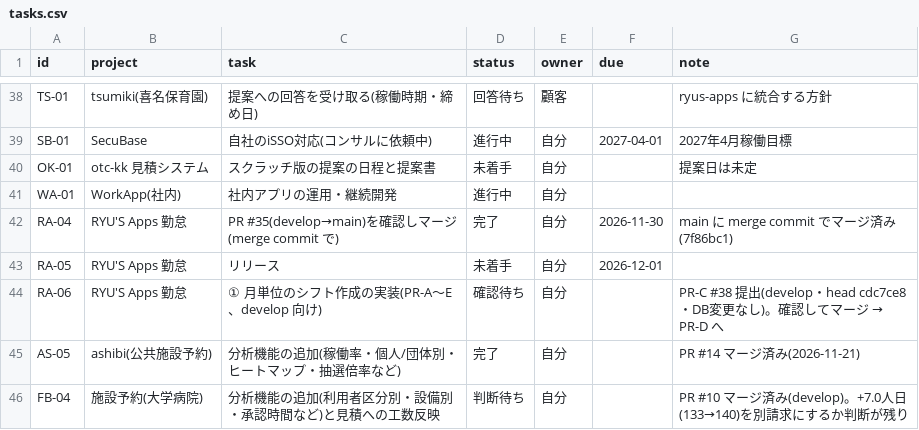
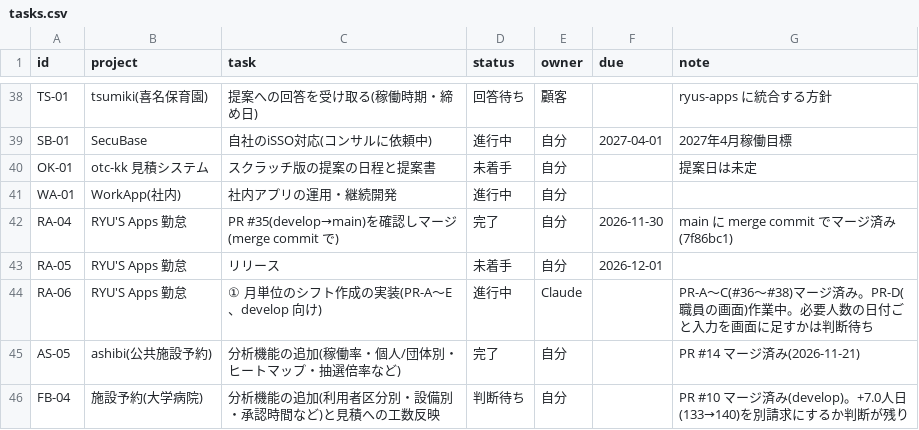
Before and after one commit to t-shiroma/mypro, a CSV file: board/tasks.csv, drawn as a sheet; only a part is shown, gaps mark what is left out.

```diff
--- a/board/tasks.csv
+++ b/board/tasks.csv
@@ -43,3 +43,3 @@ RA-04,RYU'S Apps 勤怠,PR #35(develop→main)を確認しマージ(merge commit
 RA-05,RYU'S Apps 勤怠,リリース,未着手,自分,2026-12-01,
-RA-06,RYU'S Apps 勤怠,① 月単位のシフト作成の実装(PR-A〜E、develop 向け),確認待ち,自分,,PR-C #38 提出(develop・head cdc7ce8・DB変更なし)。確認してマージ → PR-D へ
+RA-06,RYU'S Apps 勤怠,① 月単位のシフト作成の実装(PR-A〜E、develop 向け),進行中,Claude,,PR-A〜C(#36〜#38)マージ済み。PR-D(職員の画面)作業中。必要人数の日付ごと入力を画面に足すかは判断待ち
 AS-05,ashibi(公共施設予約),分析機能の追加(稼働率・個人/団体別・ヒートマップ・抽選倍率など),完了,自分,,PR #14 マージ済み(2026-11-21)
```
Also changed, not shown: 2 other files.
